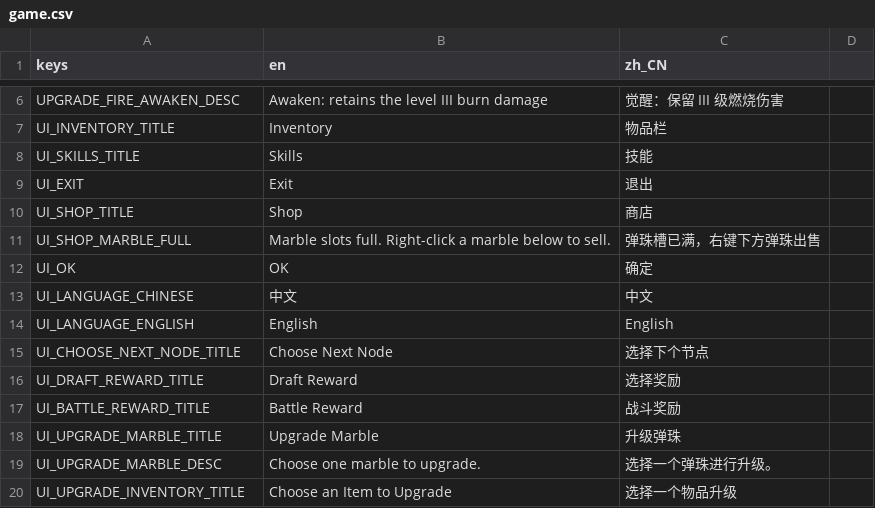
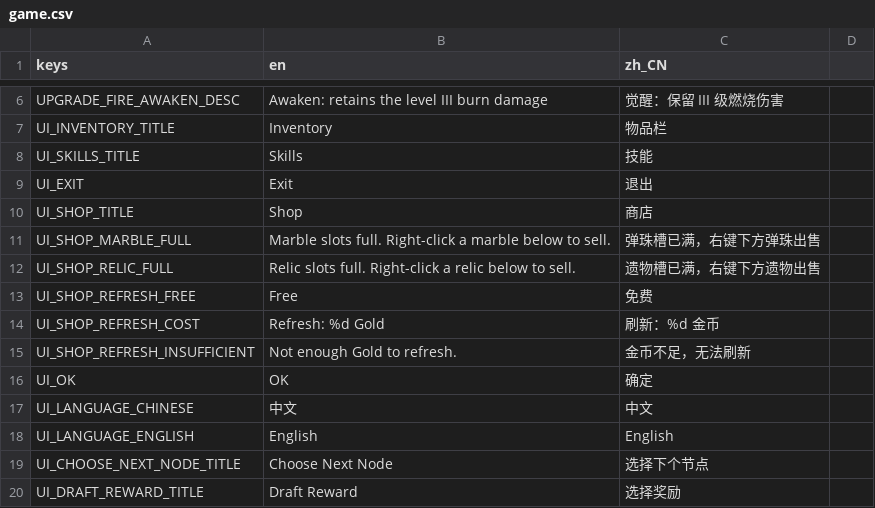
Before and after one commit to chenyuhang8563/pinball_rogue, a CSV file: translations/game.csv, drawn as a sheet; only a part is shown, gaps mark what is left out; the shorter side is filled out with more unchanged rows.

```diff
--- a/translations/game.csv
+++ b/translations/game.csv
@@ -11,2 +11,6 @@ UI_SHOP_TITLE,Shop,商店
 UI_SHOP_MARBLE_FULL,"Marble slots full. Right-click a marble below to sell.",弹珠槽已满，右键下方弹珠出售
+UI_SHOP_RELIC_FULL,"Relic slots full. Right-click a relic below to sell.",遗物槽已满，右键下方遗物出售
+UI_SHOP_REFRESH_FREE,Free,免费
+UI_SHOP_REFRESH_COST,Refresh: %d Gold,刷新：%d 金币
+UI_SHOP_REFRESH_INSUFFICIENT,Not enough Gold to refresh.,金币不足，无法刷新
 UI_OK,OK,确定
```
Also changed, not shown: 17 other files.
